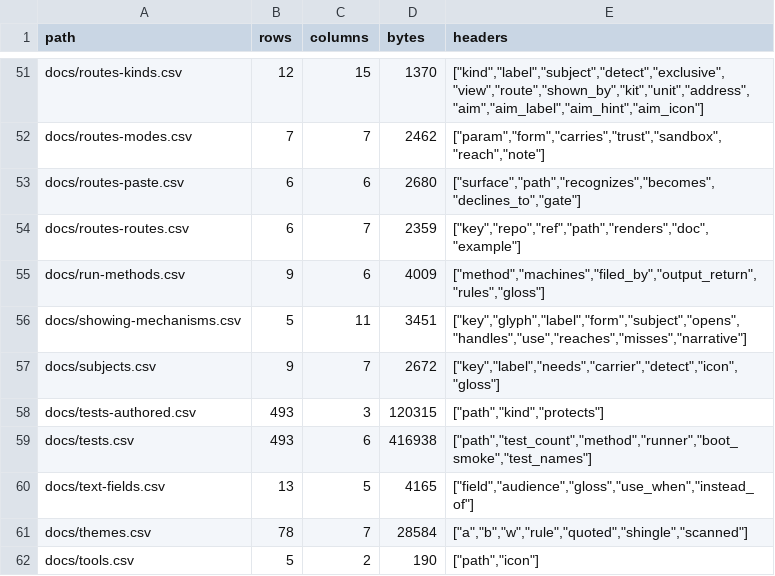
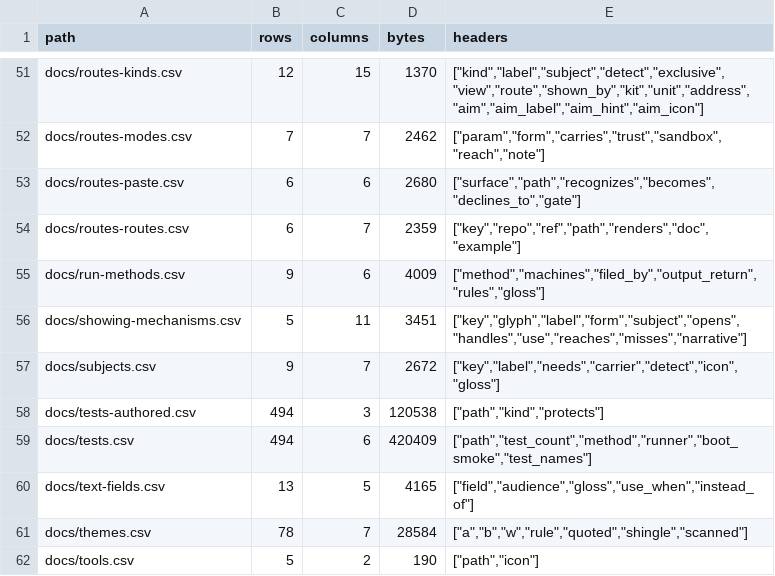
Before and after one commit to mehrlander/web-tools, a CSV file: data/csv-census.csv, drawn as a sheet; only a part is shown, gaps mark what is left out.

```diff
--- a/data/csv-census.csv
+++ b/data/csv-census.csv
@@ -57,4 +57,4 @@ docs/showing-mechanisms.csv,5,11,3451,"[""key"",""glyph"",""label"",""form"",""s
 docs/subjects.csv,9,7,2672,"[""key"",""label"",""needs"",""carrier"",""detect"",""icon"",""gloss""]"
-docs/tests-authored.csv,493,3,120315,"[""path"",""kind"",""protects""]"
-docs/tests.csv,493,6,416938,"[""path"",""test_count"",""method"",""runner"",""boot_smoke"",""test_names""]"
+docs/tests-authored.csv,494,3,120538,"[""path"",""kind"",""protects""]"
+docs/tests.csv,494,6,420409,"[""path"",""test_count"",""method"",""runner"",""boot_smoke"",""test_names""]"
 docs/text-fields.csv,13,5,4165,"[""field"",""audience"",""gloss"",""use_when"",""instead_of""]"
```
Also changed, not shown: docs/docs.csv, docs/kits.csv, 16 other files.
